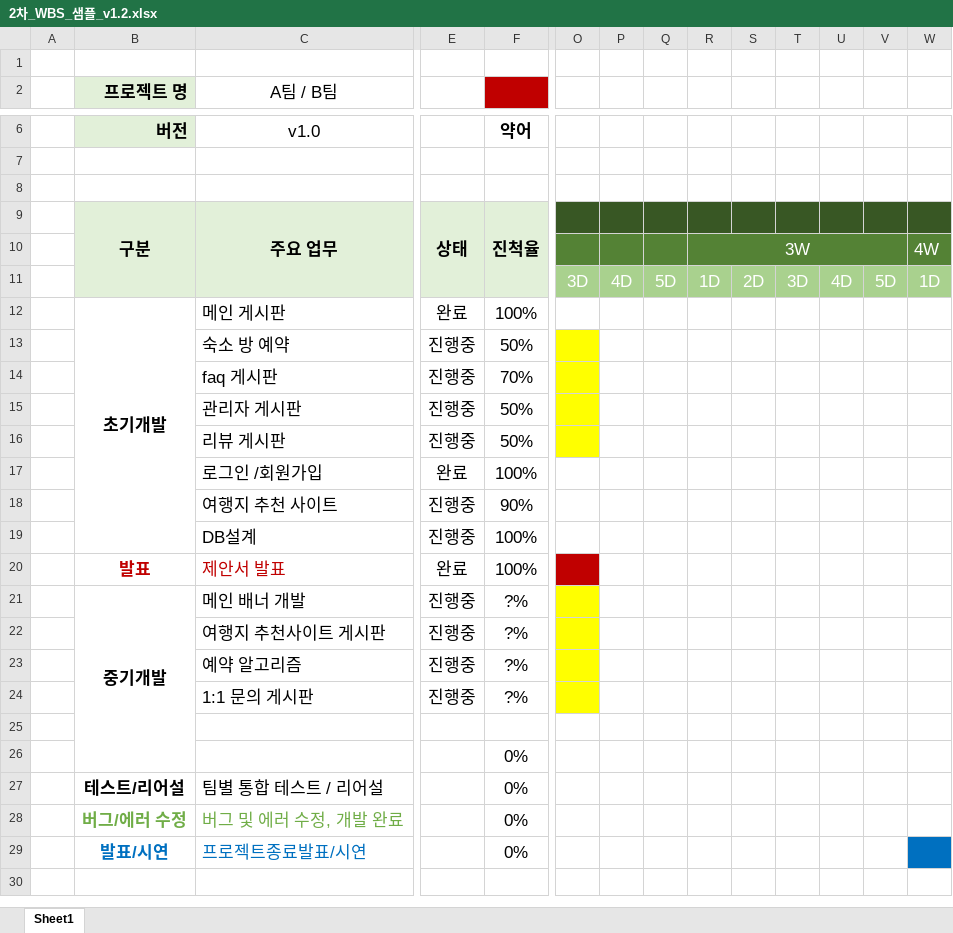
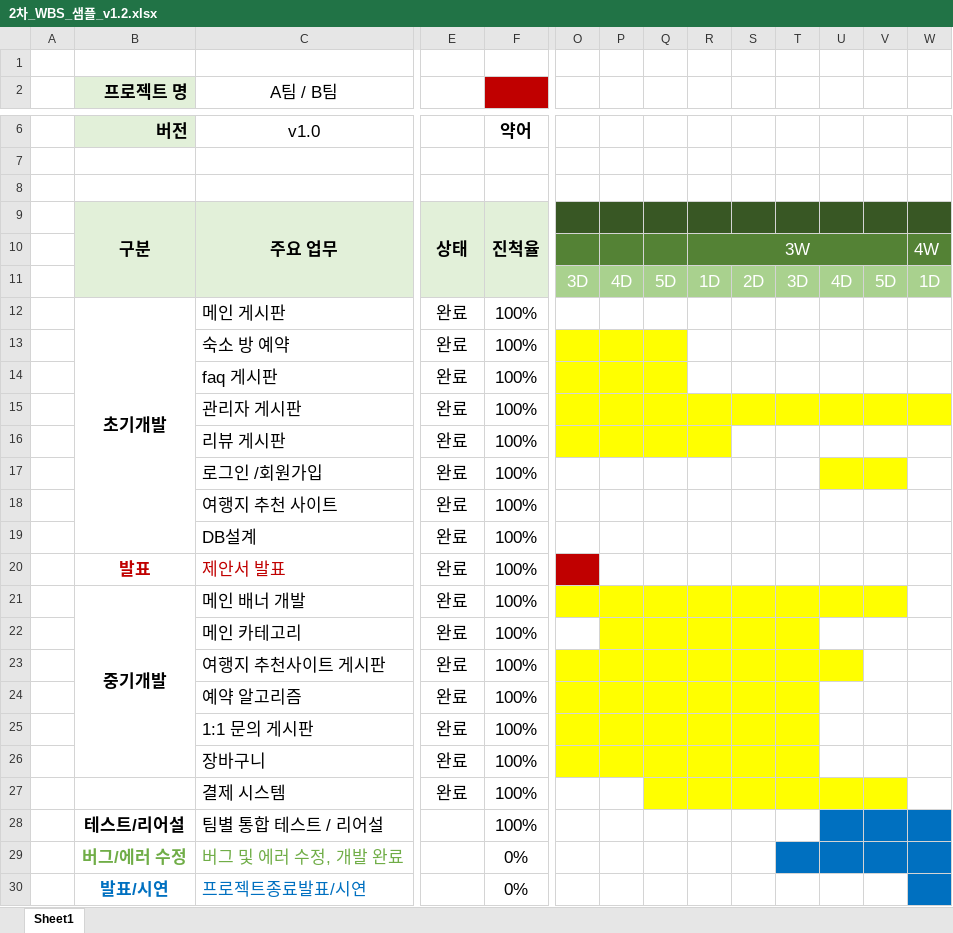
Before and after one commit to ChangHyukGod/CodeBlue3, an Excel workbook: 숙박여행사이트 프로젝트 문서/2차_WBS_샘플_v1.2.xlsx, sheet Sheet1, drawn as a sheet; only a part is shown, gaps mark what is left out; values as stored, in another font and other column widths than the file's, no borders; removed rows and columns are numbered as before the commit, all else as after; rows hold the shown columns only; the diff names each change by its address in the sheet, - before the commit and + after, or states it on an @@ line.

Commit message:
Update 2차_WBS_샘플_v1.2.xlsx
wbs추가

```diff
--- a/숙박여행사이트 프로젝트 문서/2차_WBS_샘플_v1.2.xlsx (sheet Sheet1)
+++ b/숙박여행사이트 프로젝트 문서/2차_WBS_샘플_v1.2.xlsx (sheet Sheet1)
-E13:E16: 진행중
+E13:E16: 완료
-F13: 50%
+F13: 100%
-P13:Q14 fill: none
+P13:Q14 fill: #FFFF00
-F14: 70%
+F14: 100%
-F15:F16: 50%
+F15:F16: 100%
-P15:W15 fill: none
+P15:W15 fill: #FFFF00
-P16:R16 fill: none
+P16:R16 fill: #FFFF00
-U17:V17 fill: none
+U17:V17 fill: #FFFF00
-E18:E19: 진행중
+E18:E19: 완료
-F18: 90%
+F18: 100%
-E21: 진행중
+E21: 완료
-F21: ?%
+F21: 100%
-P21:V21 fill: none
+P21:V21 fill: #FFFF00
+row 22:  |  | 메인 카테고리 | 완료 | 100%
-E23:E25: 진행중
+E23:E25: 완료
-F23:F25: ?%
+F23:F25: 100%
-P23:U23 fill: none
+P23:U23 fill: #FFFF00
-P24:T25 fill: none
+P24:T25 fill: #FFFF00
-row 26: (empty)
+row 26:  |  | 장바구니 | 완료 | 100%
-O26:T26 fill: none
+O26:T26 fill: #FFFF00
-row 26:  |  |  |  | 0%
+row 27:  |  | 결제 시스템 | 완료 | 100%
-F28: 0%
+F28: 100%
-U28:W28 fill: none
+U28:W28 fill: #0070C0
-T29:W29 fill: none
+T29:W29 fill: #0070C0
```
